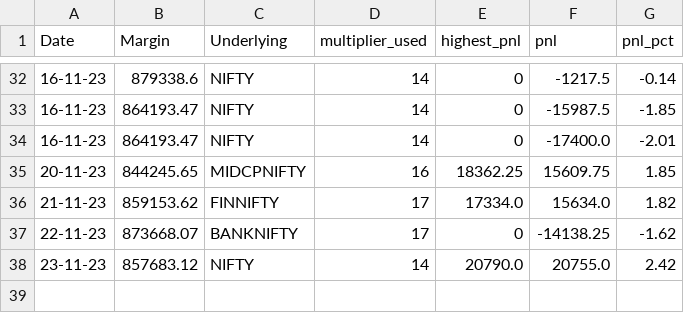
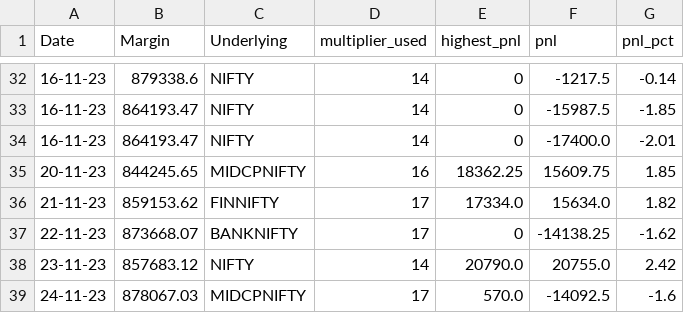
Before and after one commit to sk18sept/margin, a CSV file: margin_algo_shoonya.csv, drawn as a sheet; only a part is shown, gaps mark what is left out; the diff names each change by its address in the sheet, - before the commit and + after, or states it on an @@ line.

```diff
--- a/margin_algo_shoonya.csv
+++ b/margin_algo_shoonya.csv
+row 39: 24-11-23 | 878067.03 | MIDCPNIFTY | 17 | 570.0 | -14092.5 | -1.6
```
Also changed, not shown: 1 other file.
